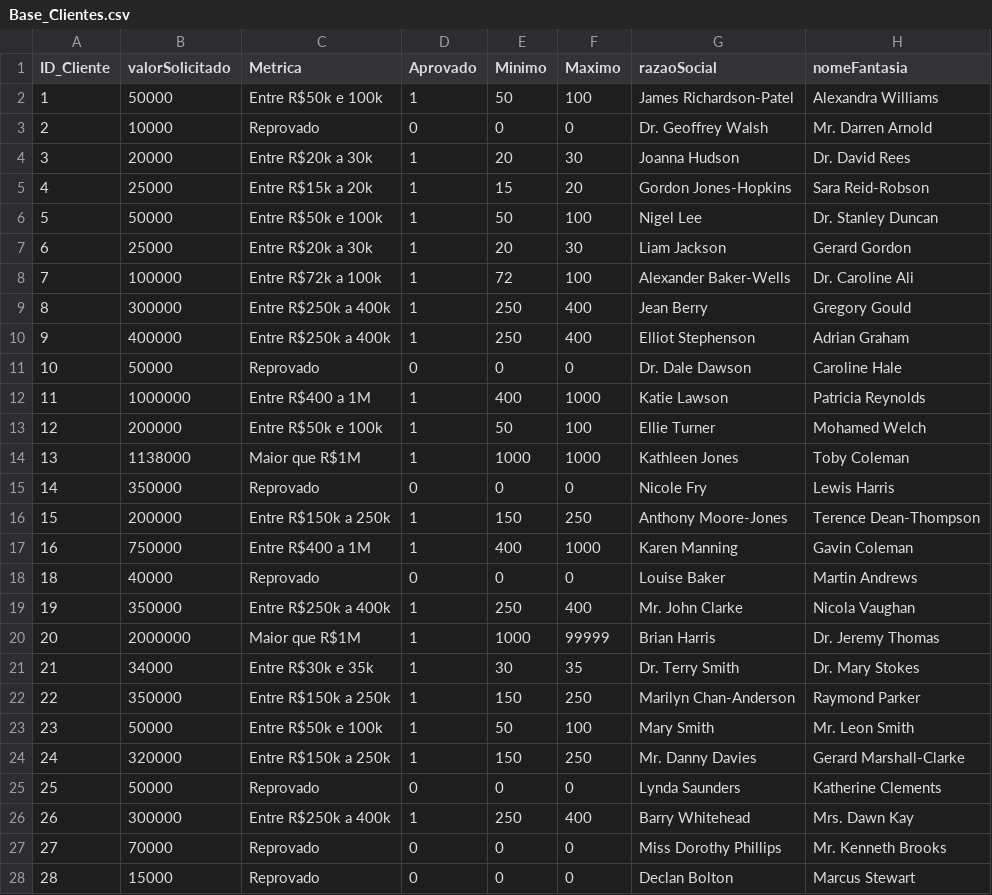
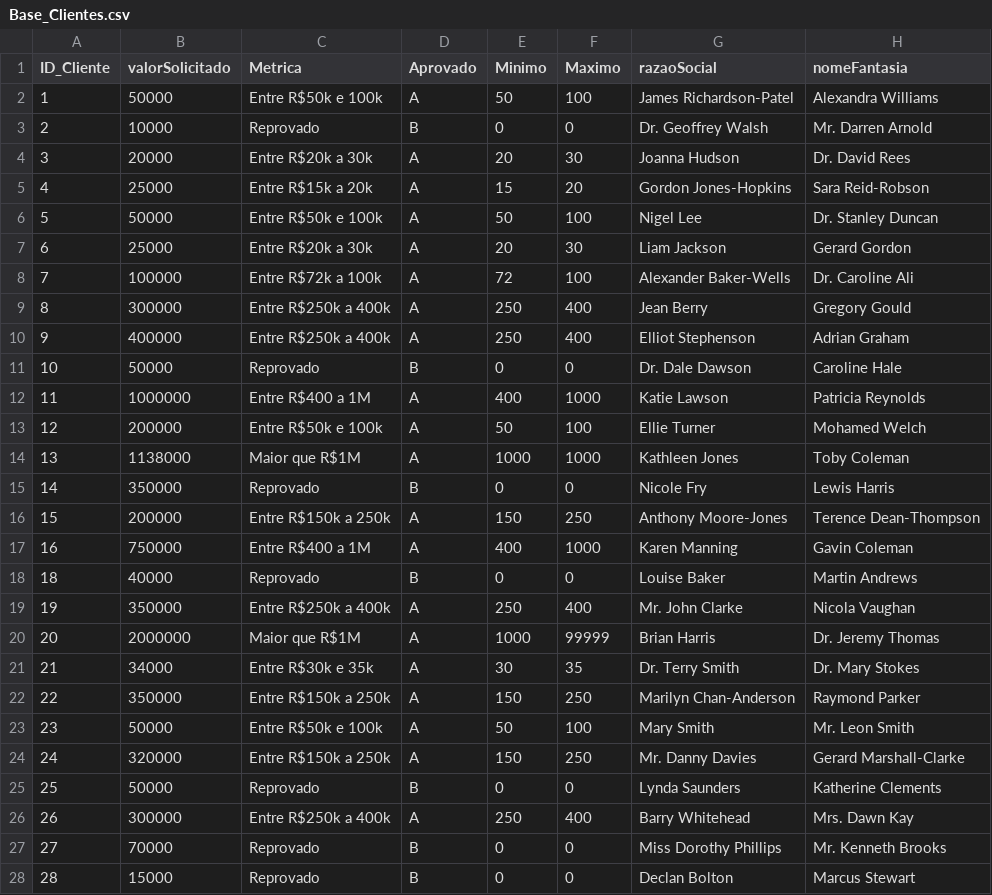
Before and after one commit to LucasAugustoRibeiro/Bootcamp, a CSV file: Database/Base_Clientes.csv, drawn as a sheet; only a part is shown; the diff covers the shown part only; the diff names each change by its address in the sheet, - before the commit and + after, or states it on an @@ line.

Commit message:
Update Base_Clientes.csv

```diff
--- a/Database/Base_Clientes.csv
+++ b/Database/Base_Clientes.csv
-D2 (Aprovado): 1
+D2 (Aprovado): A
-D3 (Aprovado): 0
+D3 (Aprovado): B
-D4:D10 (Aprovado): 1
+D4:D10 (Aprovado): A
-D11 (Aprovado): 0
+D11 (Aprovado): B
-D12:D14 (Aprovado): 1
+D12:D14 (Aprovado): A
-D15 (Aprovado): 0
+D15 (Aprovado): B
-D16:D17 (Aprovado): 1
+D16:D17 (Aprovado): A
-D18 (Aprovado): 0
+D18 (Aprovado): B
-D19:D24 (Aprovado): 1
+D19:D24 (Aprovado): A
-D25 (Aprovado): 0
+D25 (Aprovado): B
-D26 (Aprovado): 1
+D26 (Aprovado): A
-D27:D28 (Aprovado): 0
+D27:D28 (Aprovado): B
```
Also changed, not shown: 3 edited cells elsewhere in this file.
